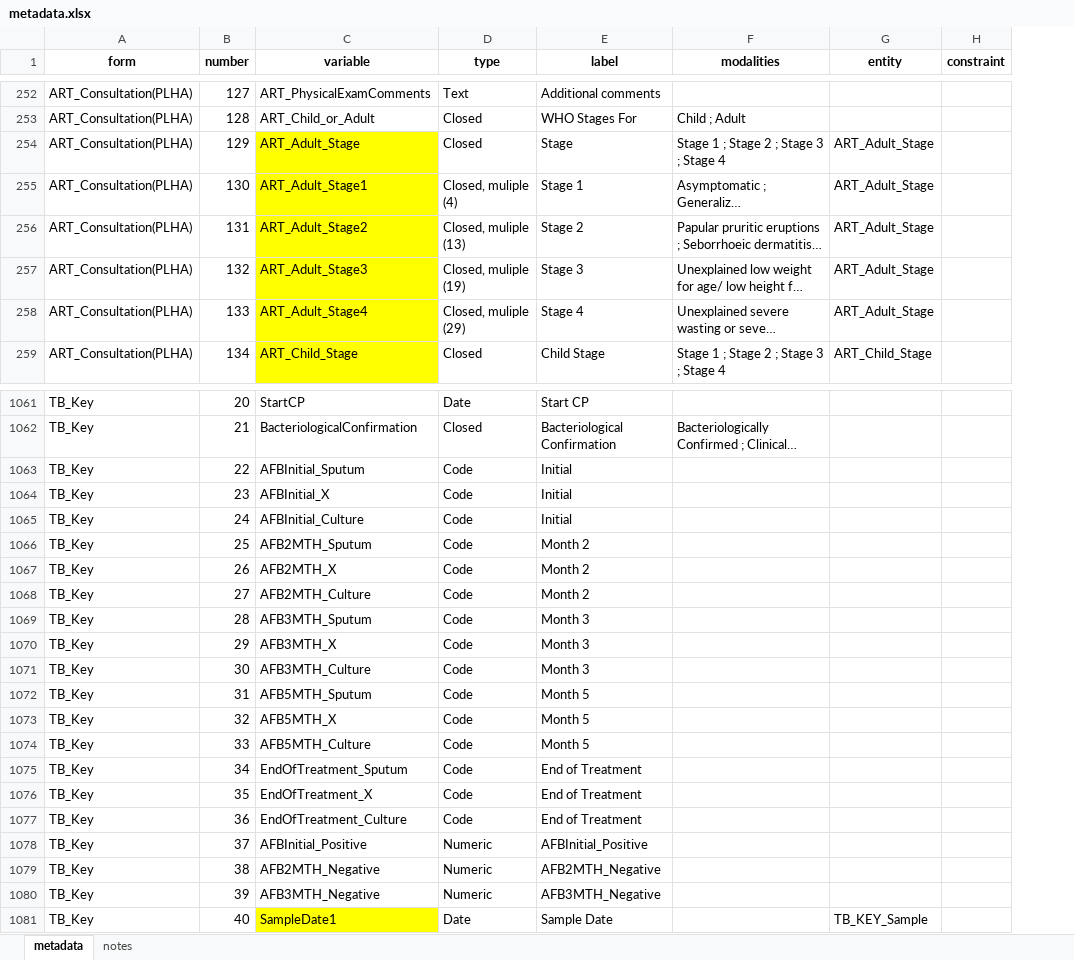
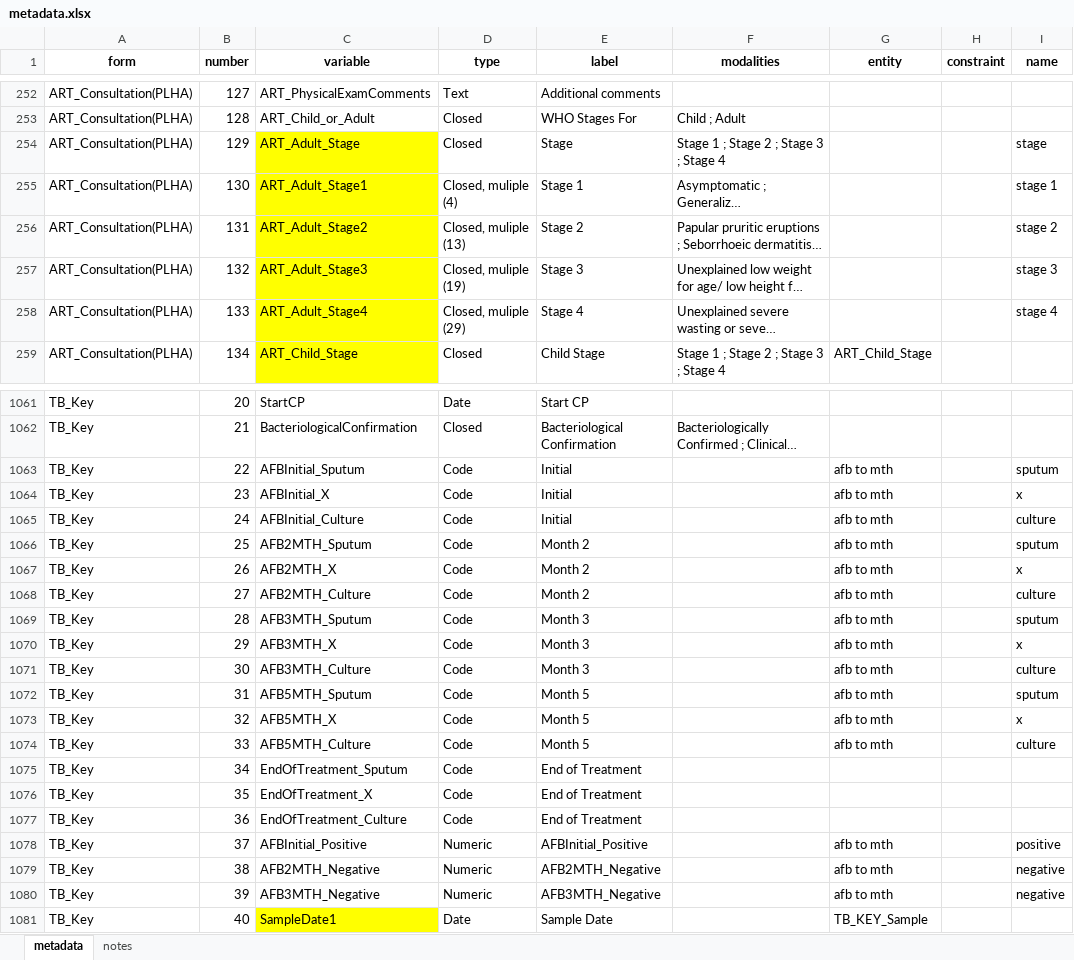
Before and after one commit to platyplus/cerberus, an Excel workbook: importer/metadata.xlsx, sheet metadata, drawn as a sheet; only a part is shown, gaps mark what is left out; long unchanged cells end in …; values as stored, in another font and other column widths than the file's, no borders; the diff covers the shown part only; the diff names each change by its address in the sheet, - before the commit and + after, or states it on an @@ line.

Commit message:
custom column names

```diff
--- a/importer/metadata.xlsx (sheet metadata)
+++ b/importer/metadata.xlsx (sheet metadata)
+column I (name), rows 254-258: stage | stage 1 | stage 2 | stage 3 | stage 4; rows 1063-1080: sputum | x | culture | sputum | x | culture | sputum | x | culture | sputum | x | culture |  |  |  | positive | negative | negative
-G254:G258 (entity): ART_Adult_Stage
+G254:G258 (entity): (empty)
-G1063:G1074 (entity): (empty)
+G1063:G1074 (entity): afb to mth
-G1078:G1080 (entity): (empty)
+G1078:G1080 (entity): afb to mth
```
Also changed, not shown: 6 edited cells elsewhere in this sheet, 27 other files.
